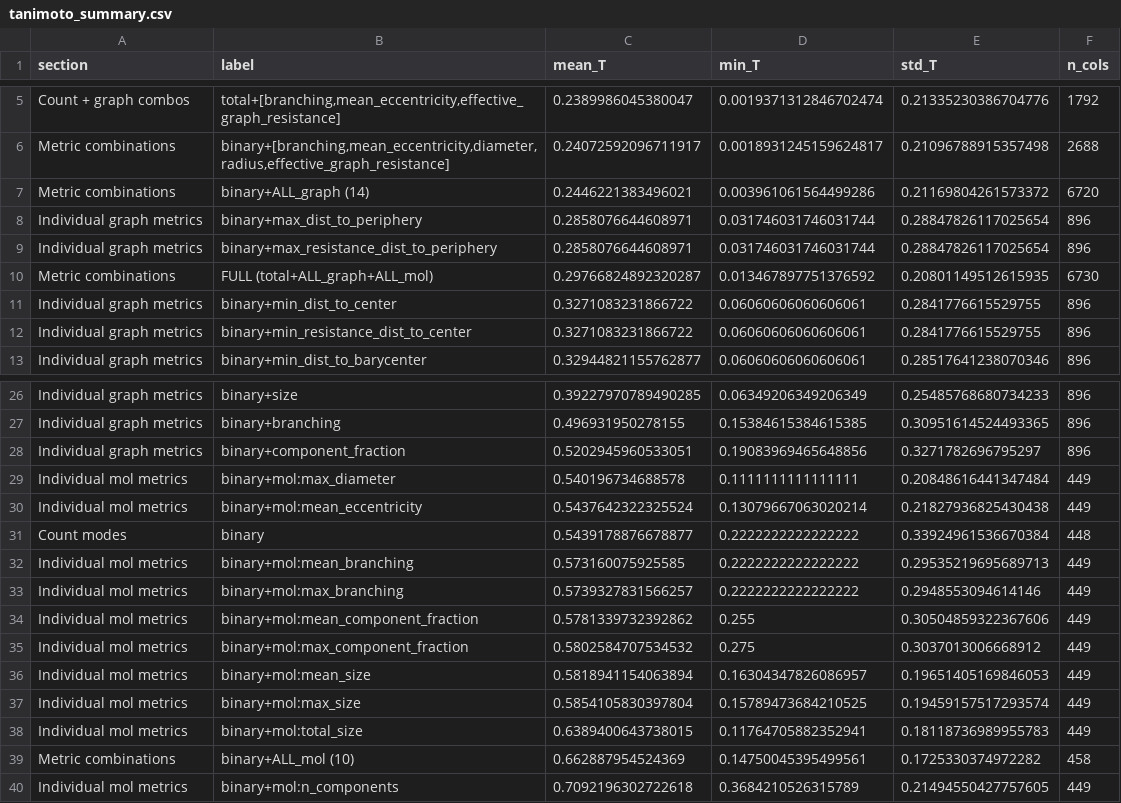
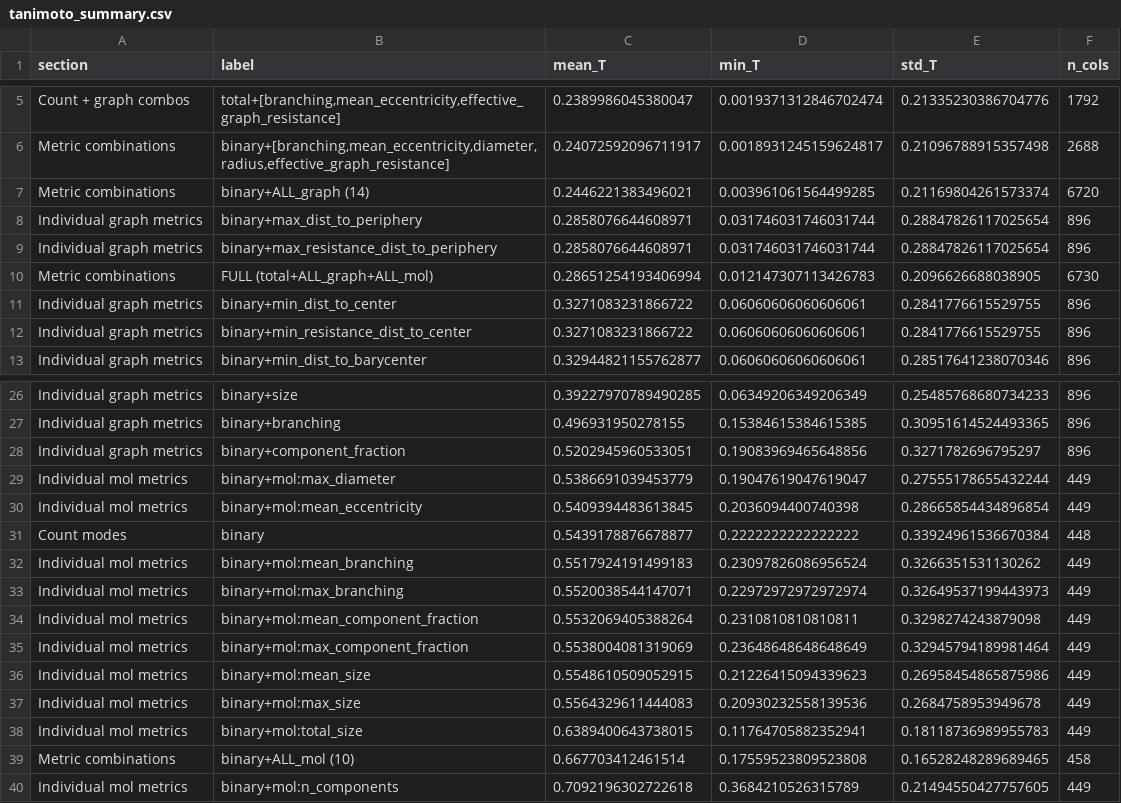
Before and after one commit to LucMiaz/PFASGroups, a CSV file: benchmark/results/tanimoto/tanimoto_summary.csv, drawn as a sheet; only a part is shown, gaps mark what is left out.

```diff
--- a/benchmark/results/tanimoto/tanimoto_summary.csv
+++ b/benchmark/results/tanimoto/tanimoto_summary.csv
@@ -6,6 +6,6 @@ Count + graph combos,"total+[branching,mean_eccentricity,effective_graph_resista
 Metric combinations,"binary+[branching,mean_eccentricity,diameter,radius,effective_graph_resistance]",0.24072592096711917,0.0018931245159624817,0.21096788915357498,2688
-Metric combinations,binary+ALL_graph (14),0.2446221383496021,0.003961061564499286,0.21169804261573372,6720
+Metric combinations,binary+ALL_graph (14),0.2446221383496021,0.003961061564499285,0.21169804261573374,6720
 Individual graph metrics,binary+max_dist_to_periphery,0.2858076644608971,0.031746031746031744,0.28847826117025654,896
 Individual graph metrics,binary+max_resistance_dist_to_periphery,0.2858076644608971,0.031746031746031744,0.28847826117025654,896
-Metric combinations,FULL (total+ALL_graph+ALL_mol),0.29766824892320287,0.013467897751376592,0.20801149512615935,6730
+Metric combinations,FULL (total+ALL_graph+ALL_mol),0.28651254193406994,0.012147307113426783,0.2096626688038905,6730
 Individual graph metrics,binary+min_dist_to_center,0.3271083231866722,0.06060606060606061,0.2841776615529755,896
@@ -28,13 +28,13 @@ Individual graph metrics,binary+branching,0.496931950278155,0.15384615384615385,
 Individual graph metrics,binary+component_fraction,0.5202945960533051,0.19083969465648856,0.3271782696795297,896
-Individual mol metrics,binary+mol:max_diameter,0.540196734688578,0.1111111111111111,0.20848616441347484,449
-Individual mol metrics,binary+mol:mean_eccentricity,0.5437642322325524,0.13079667063020214,0.21827936825430438,449
+Individual mol metrics,binary+mol:max_diameter,0.5386691039453779,0.19047619047619047,0.27555178655432244,449
+Individual mol metrics,binary+mol:mean_eccentricity,0.5409394483613845,0.2036094400740398,0.28665854434896854,449
 Count modes,binary,0.5439178876678877,0.2222222222222222,0.33924961536670384,448
-Individual mol metrics,binary+mol:mean_branching,0.573160075925585,0.2222222222222222,0.29535219695689713,449
-Individual mol metrics,binary+mol:max_branching,0.5739327831566257,0.2222222222222222,0.2948553094614146,449
-Individual mol metrics,binary+mol:mean_component_fraction,0.5781339732392862,0.255,0.30504859322367606,449
-Individual mol metrics,binary+mol:max_component_fraction,0.5802584707534532,0.275,0.3037013006668912,449
-Individual mol metrics,binary+mol:mean_size,0.5818941154063894,0.16304347826086957,0.19651405169846053,449
-Individual mol metrics,binary+mol:max_size,0.5854105830397804,0.15789473684210525,0.19459157517293574,449
+Individual mol metrics,binary+mol:mean_branching,0.5517924191499183,0.23097826086956524,0.3266351531130262,449
+Individual mol metrics,binary+mol:max_branching,0.5520038544147071,0.22972972972972974,0.32649537199443973,449
+Individual mol metrics,binary+mol:mean_component_fraction,0.5532069405388264,0.2310810810810811,0.3298274243879098,449
+Individual mol metrics,binary+mol:max_component_fraction,0.5538004081319069,0.23648648648648649,0.32945794189981464,449
+Individual mol metrics,binary+mol:mean_size,0.5548610509052915,0.21226415094339623,0.26958454865875986,449
+Individual mol metrics,binary+mol:max_size,0.5564329611444083,0.20930232558139536,0.2684758953949678,449
 Individual mol metrics,binary+mol:total_size,0.6389400643738015,0.11764705882352941,0.18118736989955783,449
-Metric combinations,binary+ALL_mol (10),0.662887954524369,0.14750045395499561,0.1725330374972282,458
+Metric combinations,binary+ALL_mol (10),0.667703412461514,0.17559523809523808,0.16528248289689465,458
 Individual mol metrics,binary+mol:n_components,0.7092196302722618,0.3684210526315789,0.21494550427757605,449
```
Also changed, not shown: 10 other files.
